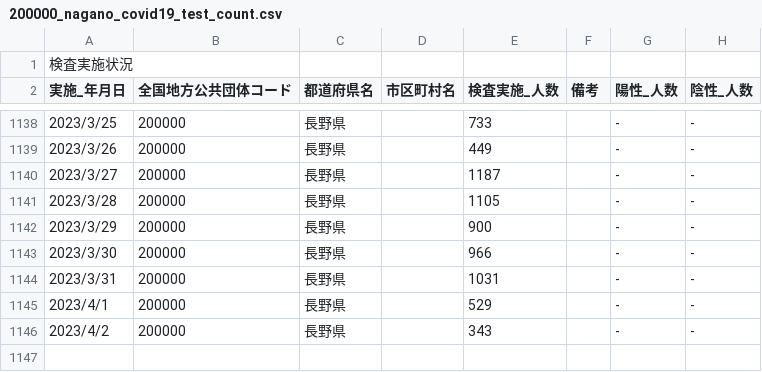
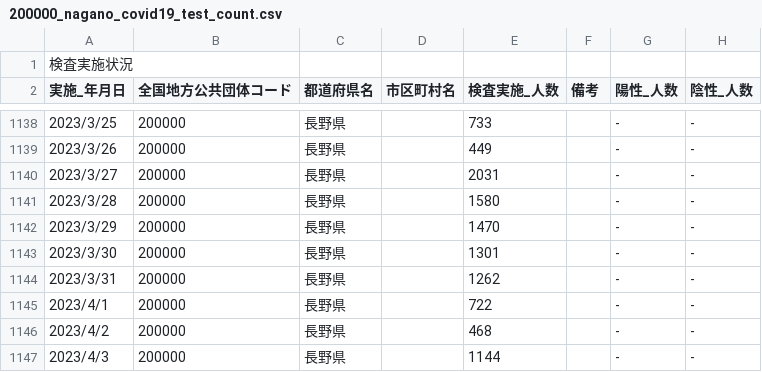
Before and after one commit to wataruoguchi/covid19_nagano_csv_to_json, a CSV file: src/.encoded/200000_nagano_covid19_test_count.csv, drawn as a sheet; only a part is shown, gaps mark what is left out.

```diff
--- a/src/.encoded/200000_nagano_covid19_test_count.csv
+++ b/src/.encoded/200000_nagano_covid19_test_count.csv
@@ -1139,8 +1139,9 @@
 2023/3/26,200000,長野県,,449,,-,-
-2023/3/27,200000,長野県,,1187,,-,-
-2023/3/28,200000,長野県,,1105,,-,-
-2023/3/29,200000,長野県,,900,,-,-
-2023/3/30,200000,長野県,,966,,-,-
-2023/3/31,200000,長野県,,1031,,-,-
-2023/4/1,200000,長野県,,529,,-,-
-2023/4/2,200000,長野県,,343,,-,-
+2023/3/27,200000,長野県,,2031,,-,-
+2023/3/28,200000,長野県,,1580,,-,-
+2023/3/29,200000,長野県,,1470,,-,-
+2023/3/30,200000,長野県,,1301,,-,-
+2023/3/31,200000,長野県,,1262,,-,-
+2023/4/1,200000,長野県,,722,,-,-
+2023/4/2,200000,長野県,,468,,-,-
+2023/4/3,200000,長野県,,1144,,-,-
```
Also changed, not shown: src/.encoded/200000_nagano_covid19_call_center.csv, src/.encoded/call_center.csv, 4 other files.
